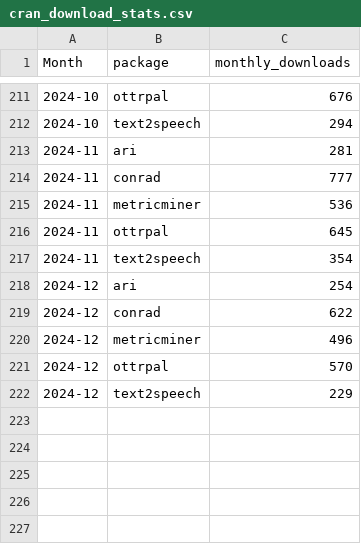
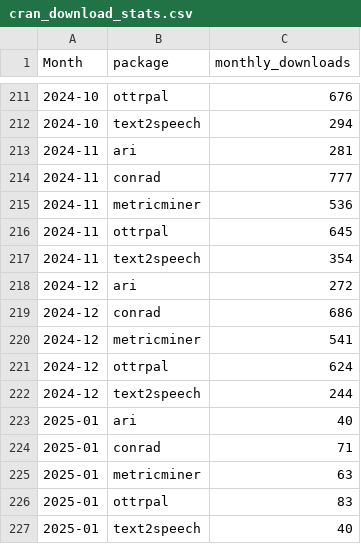
Before and after one commit to FredHutch/itn-dashboard, a CSV file: data/cran_download_stats.csv, drawn as a sheet; only a part is shown, gaps mark what is left out.

Commit message:
Refresh data

```diff
--- a/data/cran_download_stats.csv
+++ b/data/cran_download_stats.csv
@@ -217,6 +217,11 @@ Month,package,monthly_downloads
 2024-11,text2speech,354
-2024-12,ari,254
-2024-12,conrad,622
-2024-12,metricminer,496
-2024-12,ottrpal,570
-2024-12,text2speech,229
+2024-12,ari,272
+2024-12,conrad,686
+2024-12,metricminer,541
+2024-12,ottrpal,624
+2024-12,text2speech,244
+2025-01,ari,40
+2025-01,conrad,71
+2025-01,metricminer,63
+2025-01,ottrpal,83
+2025-01,text2speech,40
```
Also changed, not shown: data/itcr_course_metrics.csv, data/itcr_ga_metric_data.csv.
